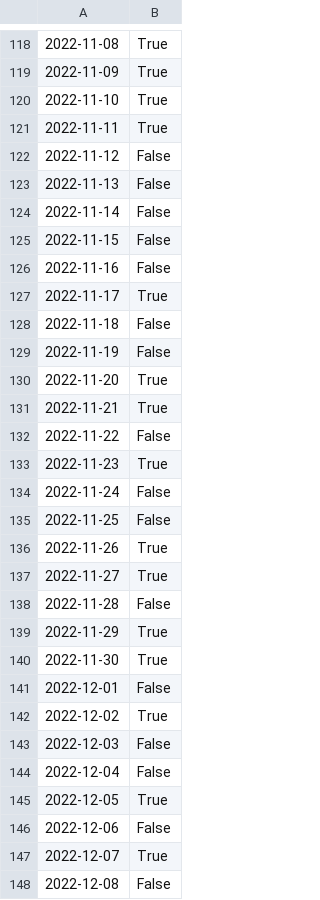
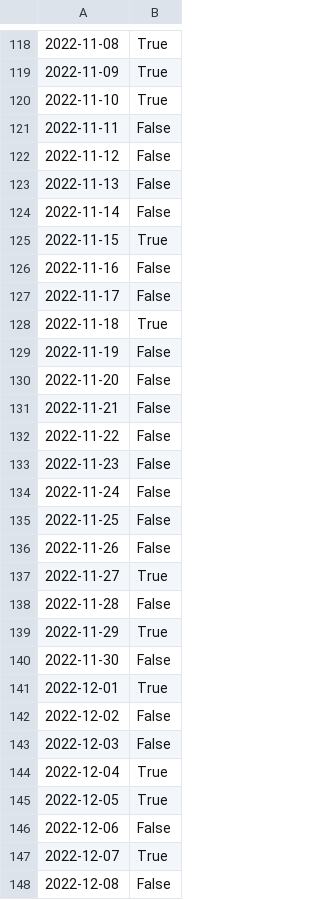
Before and after one commit to hothooper7/Stock_Market_Analysis, a CSV file: Predicted-price-data.csv, drawn as a sheet; only a part is shown, gaps mark what is left out; the diff covers the shown part only.

```diff
--- a/Predicted-price-data.csv
+++ b/Predicted-price-data.csv
@@ -120,3 +120,3 @@
 2022-11-10,True
-2022-11-11,True
+2022-11-11,False
 2022-11-12,False
@@ -124,14 +124,14 @@
 2022-11-14,False
-2022-11-15,False
+2022-11-15,True
 2022-11-16,False
-2022-11-17,True
-2022-11-18,False
+2022-11-17,False
+2022-11-18,True
 2022-11-19,False
-2022-11-20,True
-2022-11-21,True
+2022-11-20,False
+2022-11-21,False
 2022-11-22,False
-2022-11-23,True
+2022-11-23,False
 2022-11-24,False
 2022-11-25,False
-2022-11-26,True
+2022-11-26,False
 2022-11-27,True
@@ -139,7 +139,7 @@
 2022-11-29,True
-2022-11-30,True
-2022-12-01,False
-2022-12-02,True
+2022-11-30,False
+2022-12-01,True
+2022-12-02,False
 2022-12-03,False
-2022-12-04,False
+2022-12-04,True
 2022-12-05,True
```
Also changed, not shown: 46 edited cells elsewhere in this file.
